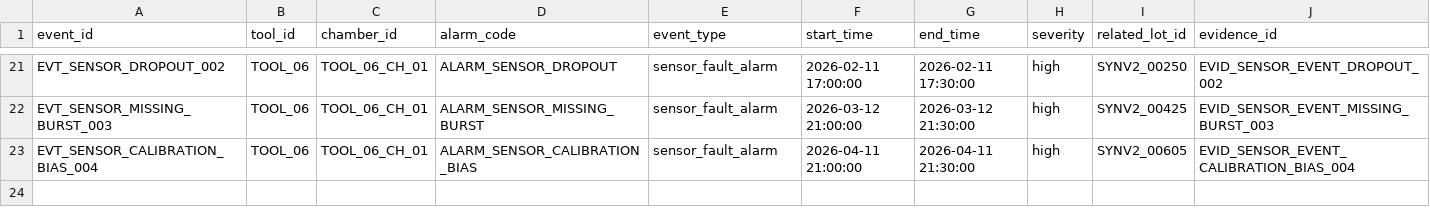
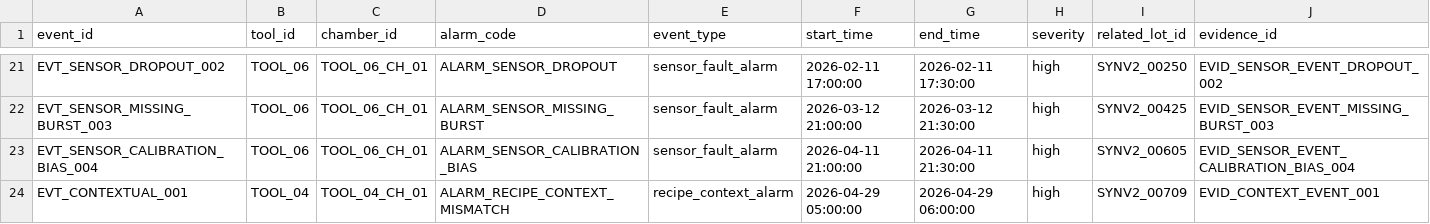
Before and after one commit to JasonLu111/waferwatch, a CSV file: data/synthetic/v2/synthetic_tool_events.csv, drawn as a sheet; only a part is shown, gaps mark what is left out.

Commit message:
Add recipe-contextual synthetic anomalies

```diff
--- a/data/synthetic/v2/synthetic_tool_events.csv
+++ b/data/synthetic/v2/synthetic_tool_events.csv
@@ -23 +23,2 @@ EVT_SENSOR_MISSING_BURST_003,TOOL_06,TOOL_06_CH_01,ALARM_SENSOR_MISSING_BURST,se
 EVT_SENSOR_CALIBRATION_BIAS_004,TOOL_06,TOOL_06_CH_01,ALARM_SENSOR_CALIBRATION_BIAS,sensor_fault_alarm,2026-04-11 21:00:00,2026-04-11 21:30:00,high,SYNV2_00605,EVID_SENSOR_EVENT_CALIBRATION_BIAS_004
+EVT_CONTEXTUAL_001,TOOL_04,TOOL_04_CH_01,ALARM_RECIPE_CONTEXT_MISMATCH,recipe_context_alarm,2026-04-29 05:00:00,2026-04-29 06:00:00,high,SYNV2_00709,EVID_CONTEXT_EVENT_001
```
Also changed, not shown: 4 other files.
